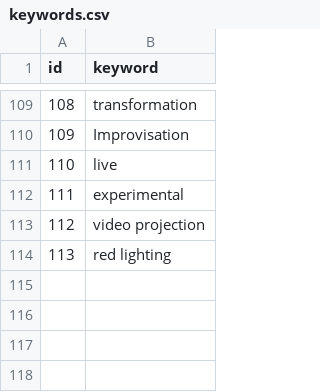
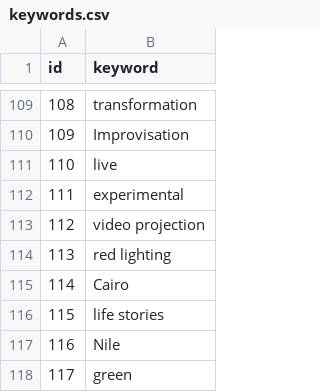
Before and after one commit to MedrarTV/Vivi, a CSV file: flask_input_app/dictionaries/keywords.csv, drawn as a sheet; only a part is shown, gaps mark what is left out; the diff names each change by its address in the sheet, - before the commit and + after, or states it on an @@ line.

```diff
--- a/flask_input_app/dictionaries/keywords.csv
+++ b/flask_input_app/dictionaries/keywords.csv
+row 115: 114 | Cairo
+row 116: 115 | life stories
+row 117: 116 | Nile
+row 118: 117 | green
```
Also changed, not shown: flask_input_app/dictionaries/venues.csv, 1 other file.
